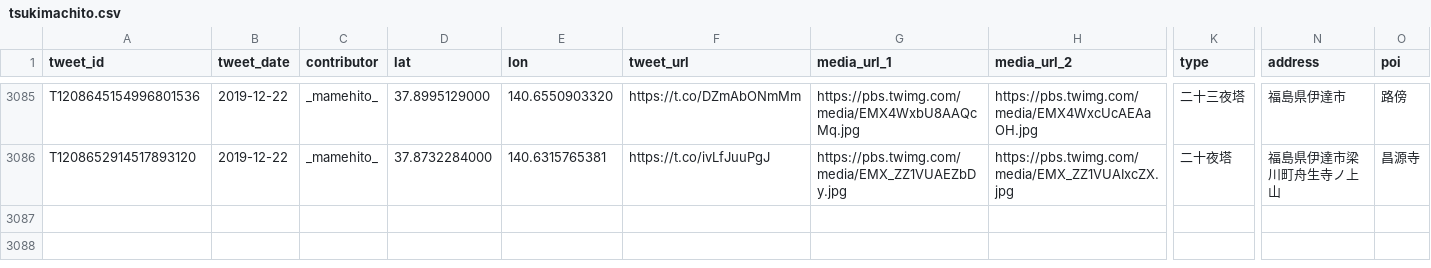
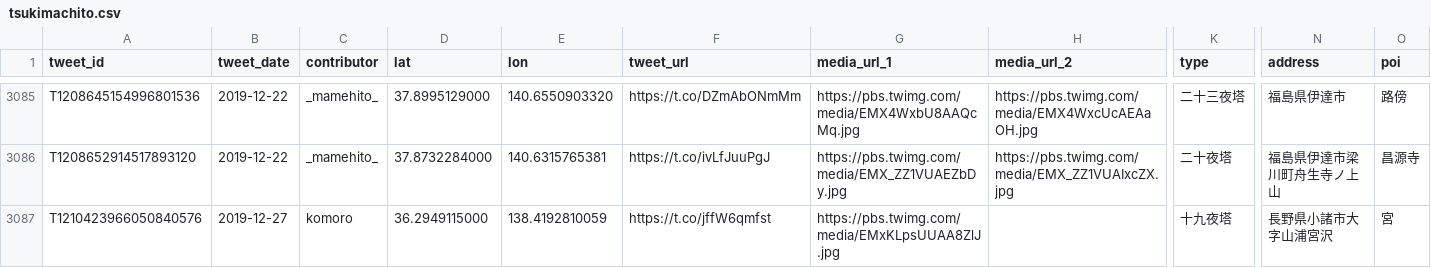
Before and after one commit to midoriit/tsukimachito, a CSV file: tsukimachito.csv, drawn as a sheet; only a part is shown, gaps mark what is left out; rows hold the shown columns only; the diff names each change by its address in the sheet, - before the commit and + after, or states it on an @@ line.

```diff
--- a/tsukimachito.csv
+++ b/tsukimachito.csv
+row 3087: T1210423966050840576 | 2019-12-27 | komoro | 36.2949115000 | 138.4192810059 | https://t.co/jffW6qmfst | https://pbs.twimg.com/media/EMxKLpsUUAA8ZlJ.jpg |  | 十九夜塔 | 長野県小諸市大字山浦宮沢 | 宮
```
Also changed, not shown: 2 other files.
